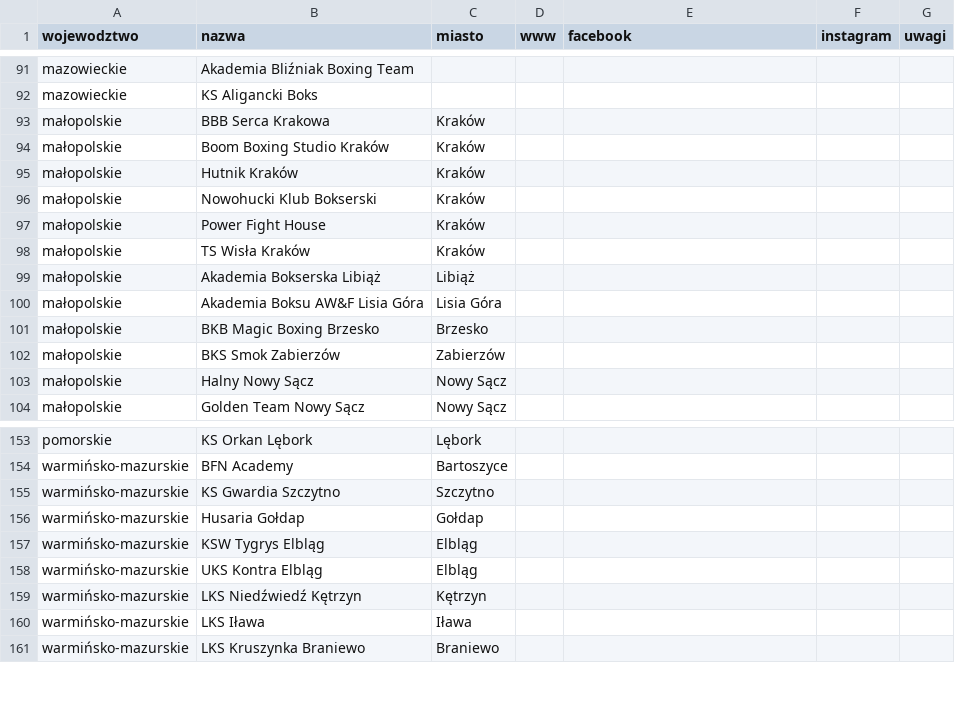
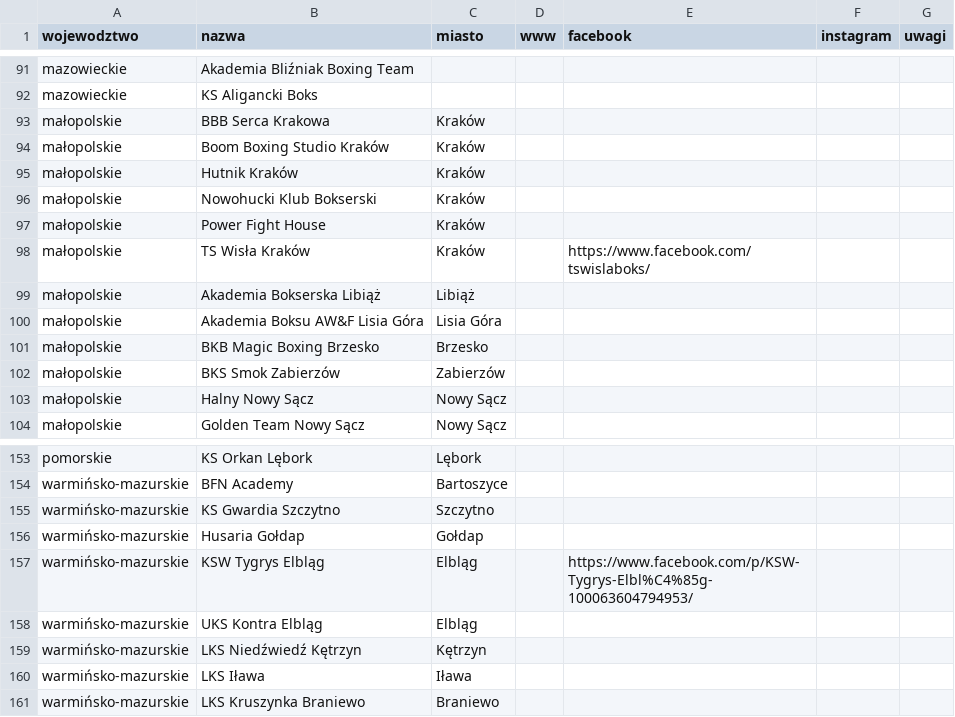
Before and after one commit to danil-misiurevych/ifight, a CSV file: docs/kluby.csv, drawn as a sheet; only a part is shown, gaps mark what is left out; the diff covers the shown part only.

```diff
--- a/docs/kluby.csv
+++ b/docs/kluby.csv
@@ -97,3 +97,3 @@ małopolskie,Nowohucki Klub Bokserski,Kraków,,,,
 małopolskie,Power Fight House,Kraków,,,,
-małopolskie,TS Wisła Kraków,Kraków,,,,
+małopolskie,TS Wisła Kraków,Kraków,,https://www.facebook.com/tswislaboks/,,
 małopolskie,Akademia Bokserska Libiąż,Libiąż,,,,
@@ -156,3 +156,3 @@ warmińsko-mazurskie,KS Gwardia Szczytno,Szczytno,,,,
 warmińsko-mazurskie,Husaria Gołdap,Gołdap,,,,
-warmińsko-mazurskie,KSW Tygrys Elbląg,Elbląg,,,,
+warmińsko-mazurskie,KSW Tygrys Elbląg,Elbląg,,https://www.facebook.com/p/KSW-Tygrys-Elbl%C4%85g-100063604794953/,,
 warmińsko-mazurskie,UKS Kontra Elbląg,Elbląg,,,,
```
Also changed, not shown: 8 edited cells elsewhere in this file, 3 other files.
